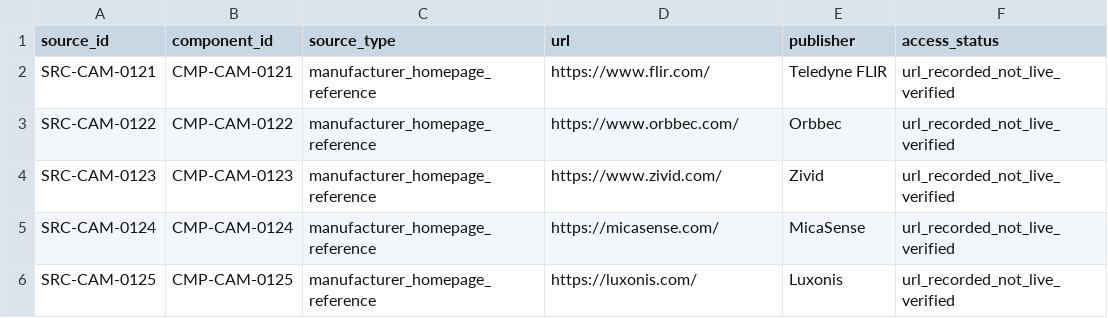
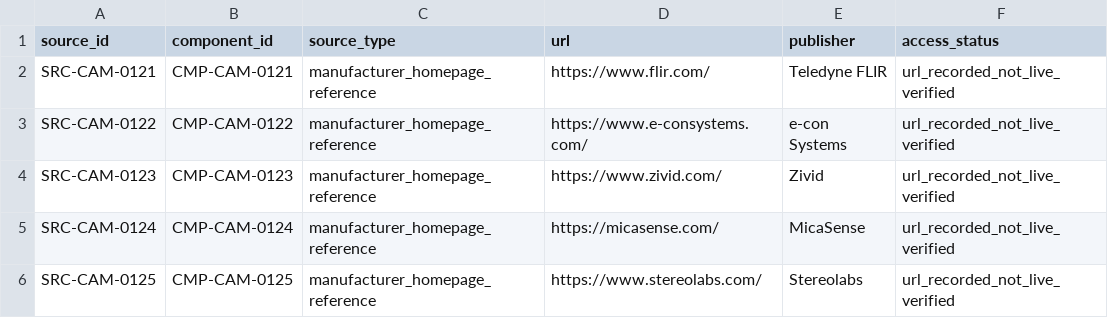
Before and after one commit to Statera-Guild/camera-sensor-catalog, a CSV file: validation_framework/wave_a/batch_0121_0125/source_registry.csv, drawn as a sheet.

```diff
--- a/validation_framework/wave_a/batch_0121_0125/source_registry.csv
+++ b/validation_framework/wave_a/batch_0121_0125/source_registry.csv
@@ -2,5 +2,5 @@ source_id,component_id,source_type,url,publisher,access_status
 SRC-CAM-0121,CMP-CAM-0121,manufacturer_homepage_reference,https://www.flir.com/,Teledyne FLIR,url_recorded_not_live_verified
-SRC-CAM-0122,CMP-CAM-0122,manufacturer_homepage_reference,https://www.orbbec.com/,Orbbec,url_recorded_not_live_verified
+SRC-CAM-0122,CMP-CAM-0122,manufacturer_homepage_reference,https://www.e-consystems.com/,e-con Systems,url_recorded_not_live_verified
 SRC-CAM-0123,CMP-CAM-0123,manufacturer_homepage_reference,https://www.zivid.com/,Zivid,url_recorded_not_live_verified
 SRC-CAM-0124,CMP-CAM-0124,manufacturer_homepage_reference,https://micasense.com/,MicaSense,url_recorded_not_live_verified
-SRC-CAM-0125,CMP-CAM-0125,manufacturer_homepage_reference,https://luxonis.com/,Luxonis,url_recorded_not_live_verified
+SRC-CAM-0125,CMP-CAM-0125,manufacturer_homepage_reference,https://www.stereolabs.com/,Stereolabs,url_recorded_not_live_verified
```
Also changed, not shown: validation_framework/wave_a/batch_0121_0125/algorithm_compatibility.csv, validation_framework/wave_a/batch_0121_0125/inventory.csv, 10 other files.
